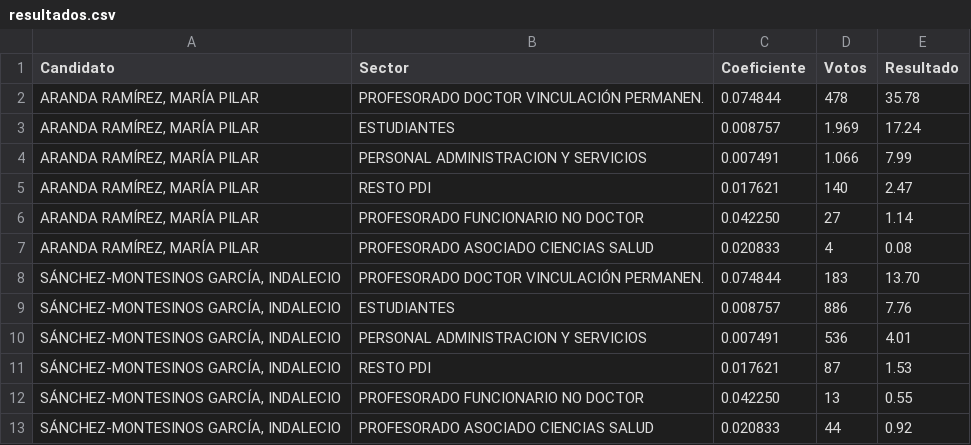
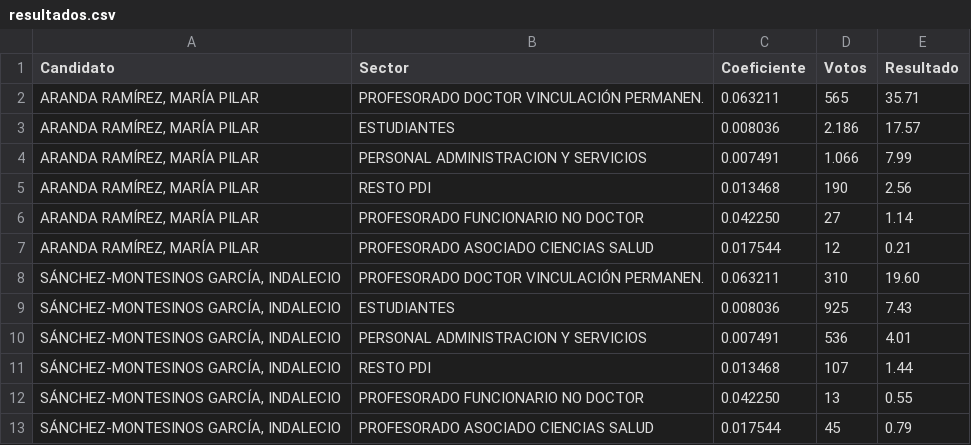
Before and after one commit to elecciones-ugr/elecciones-ugr.github.io, a CSV file: resultados.csv, drawn as a sheet.

Commit message:
Resultados 1..90

```diff
--- a/resultados.csv
+++ b/resultados.csv
@@ -1,13 +1,13 @@
 Candidato; Sector; Coeficiente; Votos; Resultado
-ARANDA RAMÍREZ, MARÍA PILAR; PROFESORADO DOCTOR VINCULACIÓN PERMANEN.; 0.074844; 478; 35.78
-ARANDA RAMÍREZ, MARÍA PILAR; ESTUDIANTES; 0.008757; 1.969; 17.24
+ARANDA RAMÍREZ, MARÍA PILAR; PROFESORADO DOCTOR VINCULACIÓN PERMANEN.; 0.063211; 565; 35.71
+ARANDA RAMÍREZ, MARÍA PILAR; ESTUDIANTES; 0.008036; 2.186; 17.57
 ARANDA RAMÍREZ, MARÍA PILAR; PERSONAL ADMINISTRACION Y SERVICIOS; 0.007491; 1.066; 7.99
-ARANDA RAMÍREZ, MARÍA PILAR; RESTO PDI; 0.017621; 140; 2.47
+ARANDA RAMÍREZ, MARÍA PILAR; RESTO PDI; 0.013468; 190; 2.56
 ARANDA RAMÍREZ, MARÍA PILAR; PROFESORADO FUNCIONARIO NO DOCTOR; 0.042250; 27; 1.14
-ARANDA RAMÍREZ, MARÍA PILAR; PROFESORADO ASOCIADO CIENCIAS SALUD; 0.020833; 4; 0.08
-SÁNCHEZ-MONTESINOS GARCÍA, INDALECIO; PROFESORADO DOCTOR VINCULACIÓN PERMANEN.; 0.074844; 183; 13.70
-SÁNCHEZ-MONTESINOS GARCÍA, INDALECIO; ESTUDIANTES; 0.008757; 886; 7.76
+ARANDA RAMÍREZ, MARÍA PILAR; PROFESORADO ASOCIADO CIENCIAS SALUD; 0.017544; 12; 0.21
+SÁNCHEZ-MONTESINOS GARCÍA, INDALECIO; PROFESORADO DOCTOR VINCULACIÓN PERMANEN.; 0.063211; 310; 19.60
+SÁNCHEZ-MONTESINOS GARCÍA, INDALECIO; ESTUDIANTES; 0.008036; 925; 7.43
 SÁNCHEZ-MONTESINOS GARCÍA, INDALECIO; PERSONAL ADMINISTRACION Y SERVICIOS; 0.007491; 536; 4.01
-SÁNCHEZ-MONTESINOS GARCÍA, INDALECIO; RESTO PDI; 0.017621; 87; 1.53
+SÁNCHEZ-MONTESINOS GARCÍA, INDALECIO; RESTO PDI; 0.013468; 107; 1.44
 SÁNCHEZ-MONTESINOS GARCÍA, INDALECIO; PROFESORADO FUNCIONARIO NO DOCTOR; 0.042250; 13; 0.55
-SÁNCHEZ-MONTESINOS GARCÍA, INDALECIO; PROFESORADO ASOCIADO CIENCIAS SALUD; 0.020833; 44; 0.92
+SÁNCHEZ-MONTESINOS GARCÍA, INDALECIO; PROFESORADO ASOCIADO CIENCIAS SALUD; 0.017544; 45; 0.79
```
Also changed, not shown: 2 other files.
